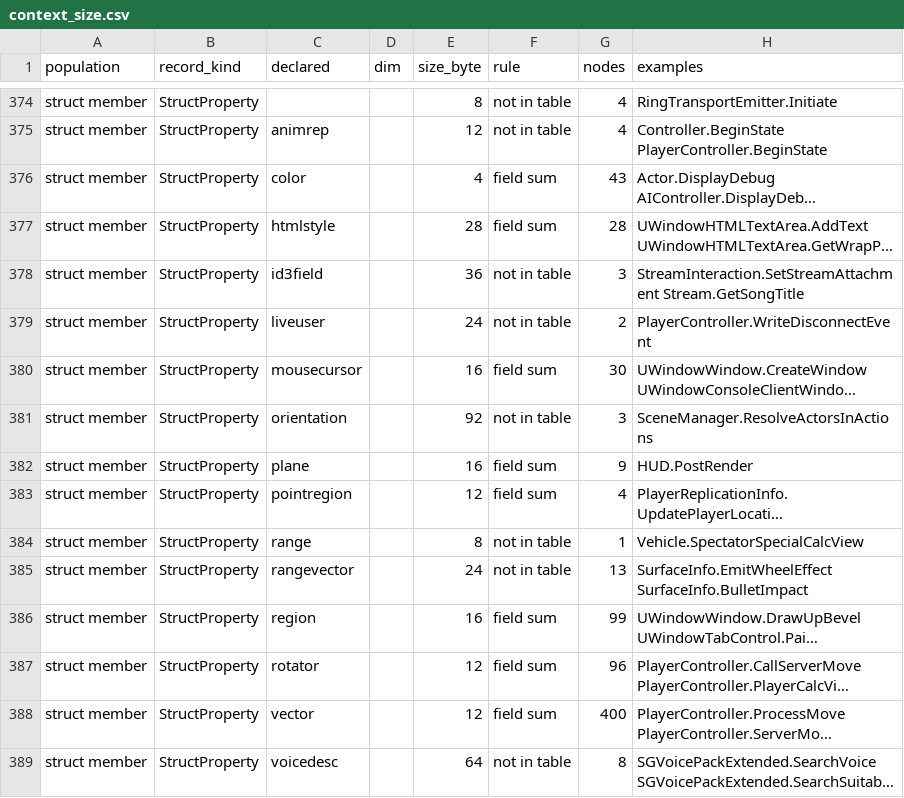
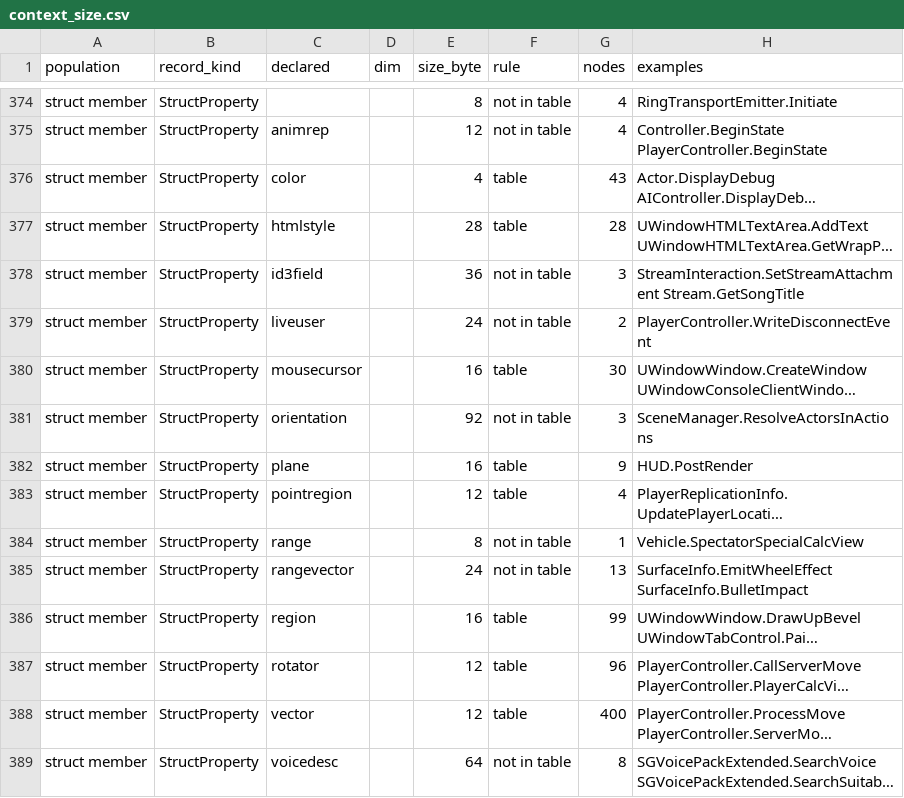
Before and after one commit to jkoehler11/stargate-alliance-decomp, a CSV file: inventory/context_size.csv, drawn as a sheet; only a part is shown, gaps mark what is left out; long unchanged cells end in …; the diff names each change by its address in the sheet, - before the commit and + after, or states it on an @@ line.

```diff
--- a/inventory/context_size.csv
+++ b/inventory/context_size.csv
-F376:F377 (rule): field sum
+F376:F377 (rule): table
-F380 (rule): field sum
+F380 (rule): table
-F382:F383 (rule): field sum
+F382:F383 (rule): table
-F386:F388 (rule): field sum
+F386:F388 (rule): table
```
Also changed, not shown: inventory/artifact_hashes.csv, inventory/emit_differ.csv, 5 other files.
